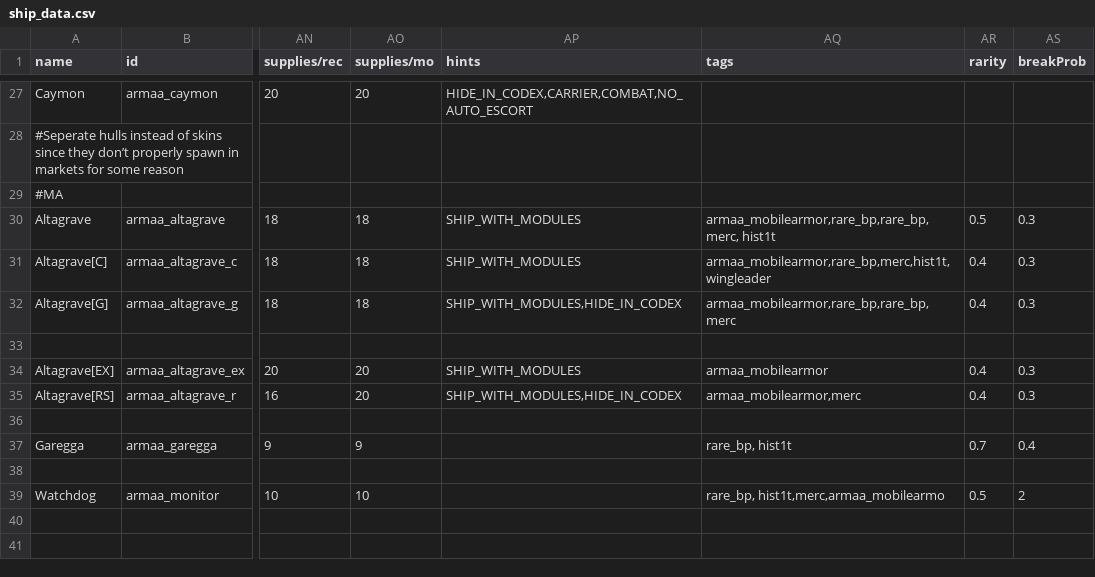
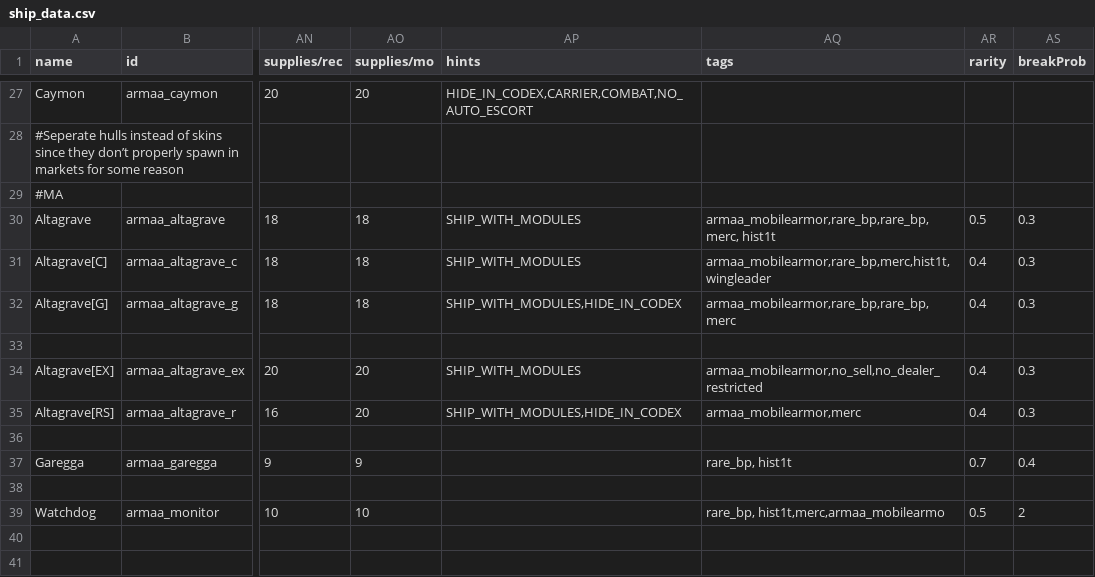
Before and after one commit to gomarz/SS-armaa, a CSV file: data/hulls/ship_data.csv, drawn as a sheet; only a part is shown, gaps mark what is left out; the diff names each change by its address in the sheet, - before the commit and + after, or states it on an @@ line.

```diff
--- a/data/hulls/ship_data.csv
+++ b/data/hulls/ship_data.csv
-AQ34 (tags): armaa_mobilearmor
+AQ34 (tags): armaa_mobilearmor,no_sell,no_dealer_restricted
```
Also changed, not shown: 2 other files.
